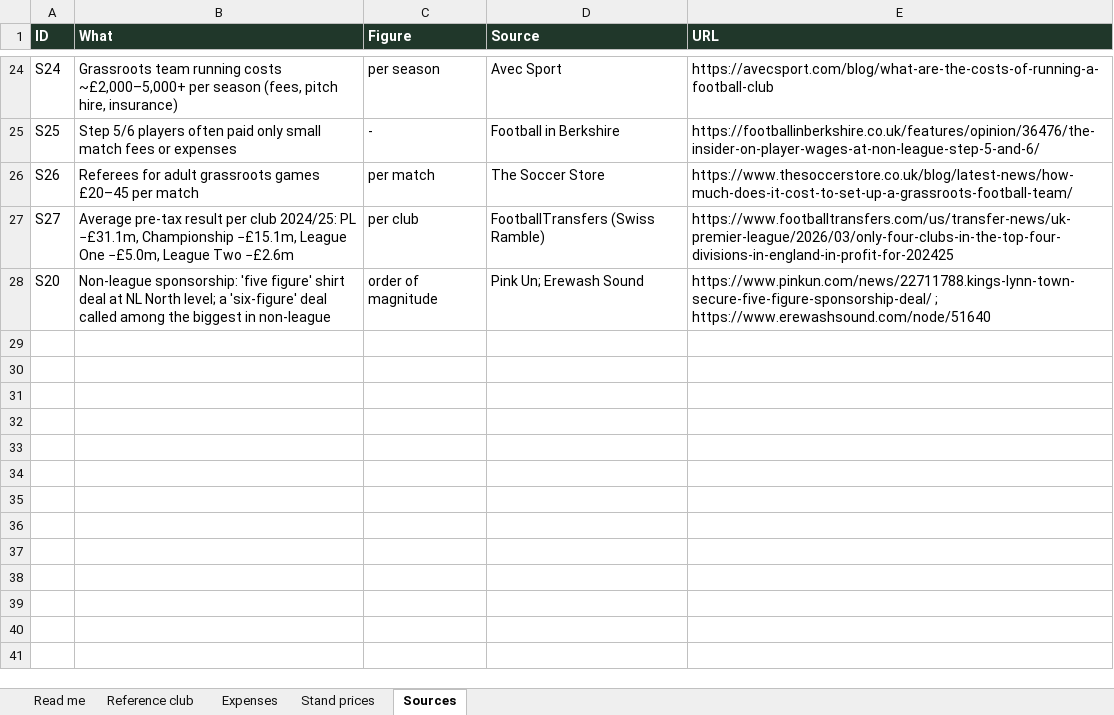
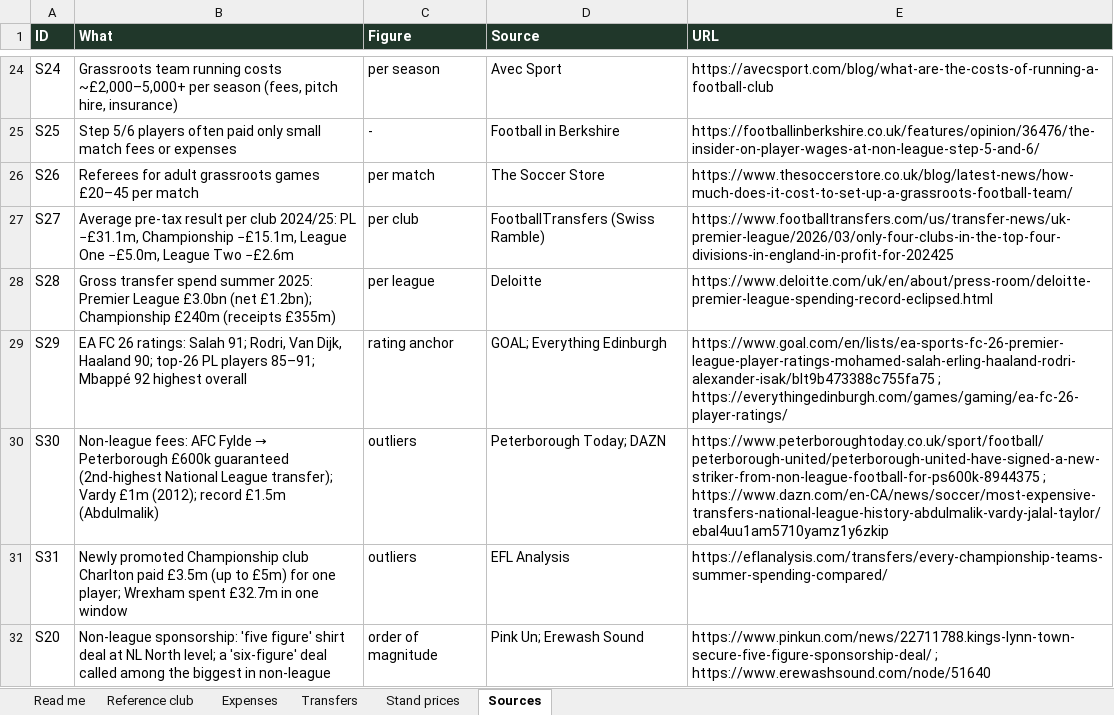
Before and after one commit to OriginDutch/Sunday-League, an Excel workbook: design/economy/Sunday_League_economy_model.xlsx, sheet Sources, drawn as a sheet; only a part is shown, gaps mark what is left out; values as stored, in another font and other column widths than the file's, no borders; the diff names each change by its address in the sheet, - before the commit and + after, or states it on an @@ line.

```diff
--- a/design/economy/Sunday_League_economy_model.xlsx (sheet Sources)
+++ b/design/economy/Sunday_League_economy_model.xlsx (sheet Sources)
+sheet tab: Transfers
+row 28: S28 | Gross transfer spend summer 2025: Premier League £3.0bn (net £1.2bn); Championship £240m (receipts £355m) | per league | Deloitte | https://www.deloitte.com/uk/en/about/press-room/deloitte-premier-league-spending-record-eclipsed.html
+row 29: S29 | EA FC 26 ratings: Salah 91; Rodri, Van Dijk, Haaland 90; top-26 PL players 85–91; Mbappé 92 highest overall | rating anchor | GOAL; Everything Edinburgh | https://www.goal.com/en/lists/ea-sports-fc-26-premier-league-player-ratings-mohamed-salah-erling-haaland-rodri-alexander-isak/blt9b473388c755fa75 ; https://everythingedinburgh.com/games/gaming/ea-fc-26-player-ratings/
+row 30: S30 | Non-league fees: AFC Fylde → Peterborough £600k guaranteed (2nd-highest National League transfer); Vardy £1m (2012); record £1.5m (Abdulmalik) | outliers | Peterborough Today; DAZN | https://www.peterboroughtoday.co.uk/sport/football/peterborough-united/peterborough-united-have-signed-a-new-striker-from-non-league-football-for-ps600k-8944375 ; https://www.dazn.com/en-CA/news/soccer/most-expensive-transfers-national-league-history-abdulmalik-vardy-jalal-taylor/ebal4uu1am5710yamz1y6zkip
+row 31: S31 | Newly promoted Championship club Charlton paid £3.5m (up to £5m) for one player; Wrexham spent £32.7m in one window | outliers | EFL Analysis | https://eflanalysis.com/transfers/every-championship-teams-summer-spending-compared/
```
Also changed, not shown: sheet Read me, 2 other files.
